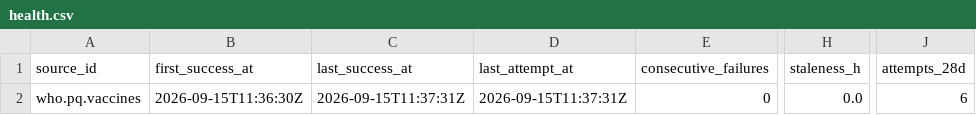
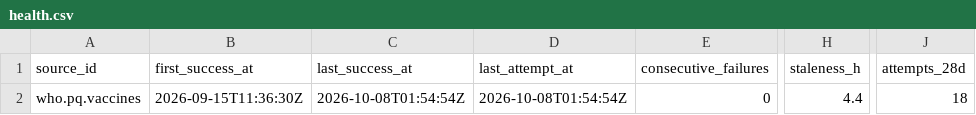
Before and after one commit to q3dresearch/wss-who-prequal, a CSV file: health/health.csv, drawn as a sheet; only a part is shown, gaps mark what is left out; the diff names each change by its address in the sheet, - before the commit and + after, or states it on an @@ line.

```diff
--- a/health/health.csv
+++ b/health/health.csv
-C2 (last_success_at): 2026-09-15T11:37:31Z
+C2 (last_success_at): 2026-10-08T01:54:54Z
-D2 (last_attempt_at): 2026-09-15T11:37:31Z
+D2 (last_attempt_at): 2026-10-08T01:54:54Z
-H2 (staleness_h): 0.0
+H2 (staleness_h): 4.4
-J2 (attempts_28d): 6
+J2 (attempts_28d): 18
```
Also changed, not shown: 1 other file.
